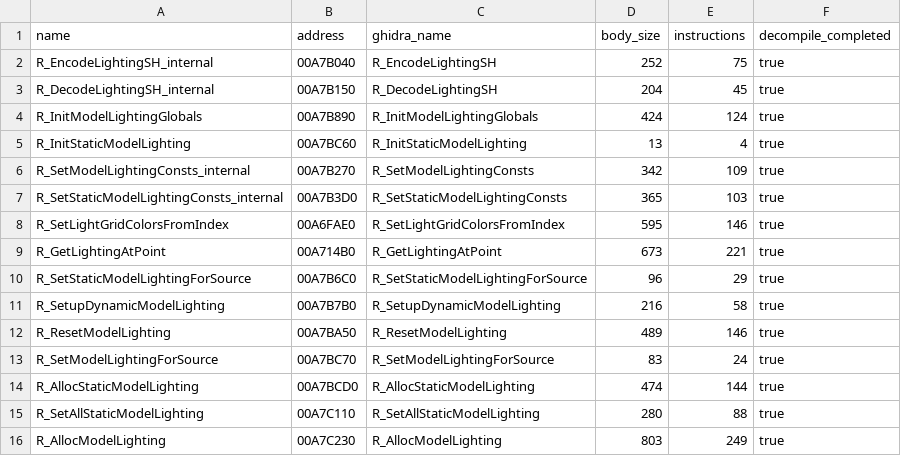
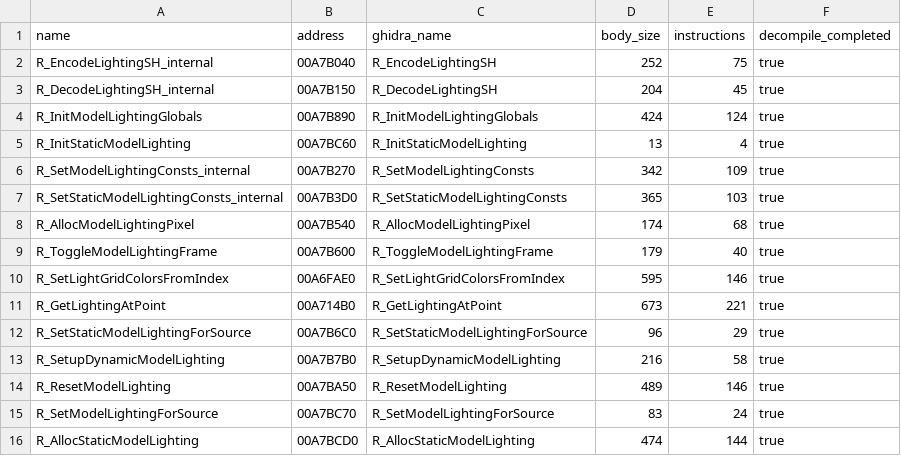
Before and after one commit to lizardpeter/bo2-t6-assets, a TSV file: proof/server_vertexdecl_runtime_v1/summary.tsv, drawn as a sheet; only a part is shown; the shorter side is filled out with more unchanged rows.

```diff
--- a/proof/server_vertexdecl_runtime_v1/summary.tsv
+++ b/proof/server_vertexdecl_runtime_v1/summary.tsv
@@ -7,2 +7,4 @@ R_SetModelLightingConsts_internal	00A7B270	R_SetModelLightingConsts	342	109	true
 R_SetStaticModelLightingConsts_internal	00A7B3D0	R_SetStaticModelLightingConsts	365	103	true
+R_AllocModelLightingPixel	00A7B540	R_AllocModelLightingPixel	174	68	true
+R_ToggleModelLightingFrame	00A7B600	R_ToggleModelLightingFrame	179	40	true
 R_SetLightGridColorsFromIndex	00A6FAE0	R_SetLightGridColorsFromIndex	595	146	true
```
Also changed, not shown: 15 other files.
